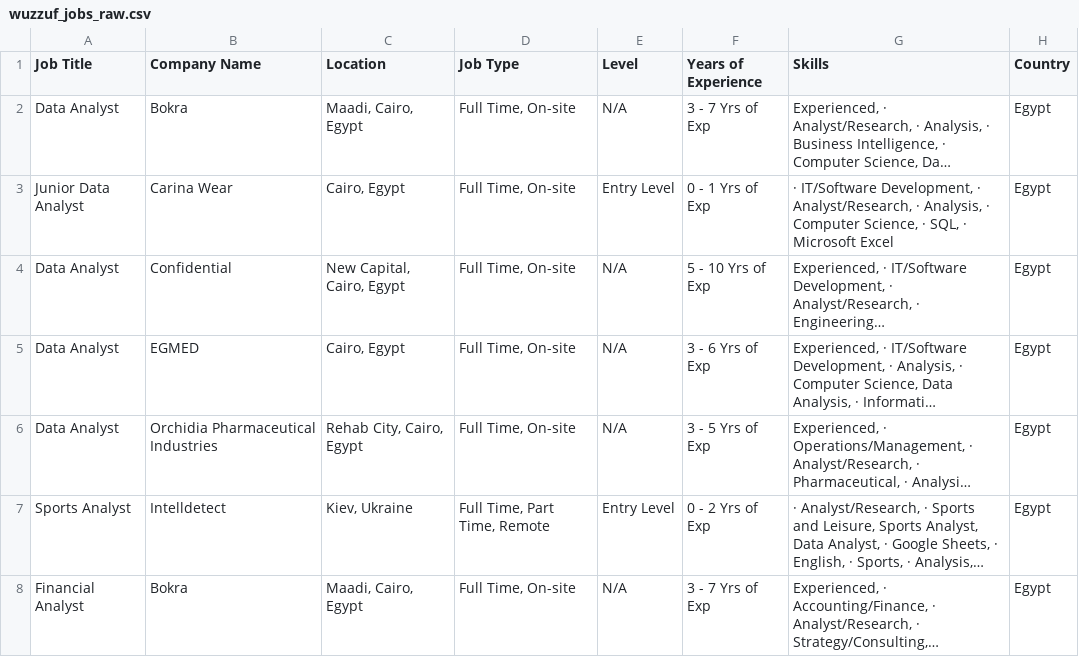
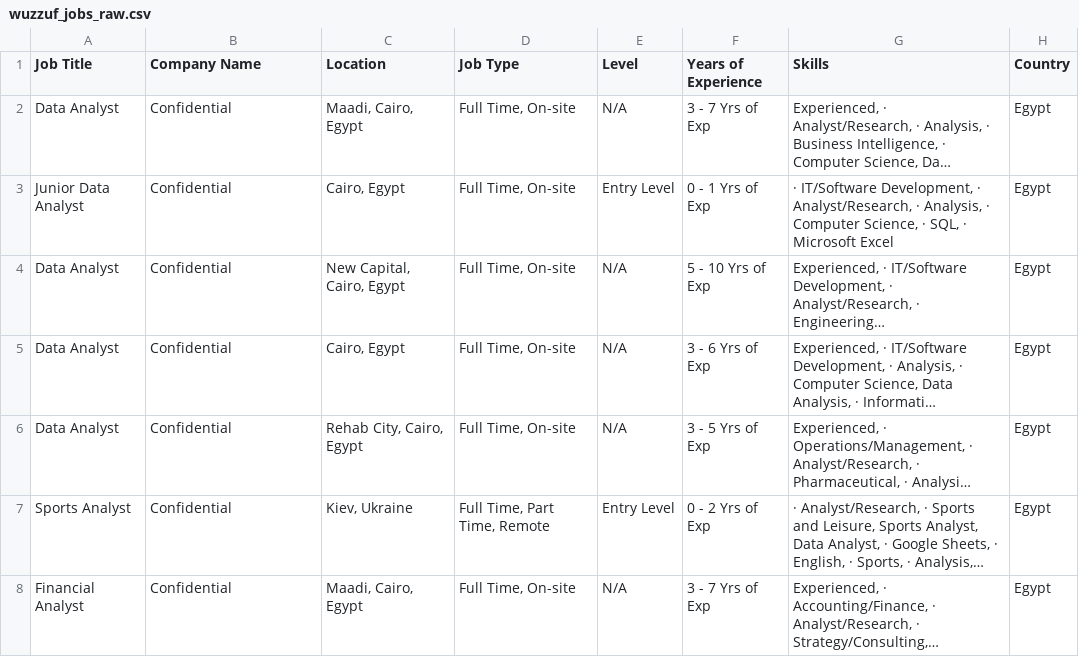
Before and after one commit to ahmedtarek-mel/Wuzzuf-Job-Market-Analysis, a CSV file: data/wuzzuf_jobs_raw.csv, drawn as a sheet; only a part is shown; long unchanged cells end in …; the diff covers the shown part only; the diff names each change by its address in the sheet, - before the commit and + after, or states it on an @@ line.

```diff
--- a/data/wuzzuf_jobs_raw.csv
+++ b/data/wuzzuf_jobs_raw.csv
-B2 (Company Name): Bokra
+B2 (Company Name): Confidential
-B3 (Company Name): Carina Wear
+B3 (Company Name): Confidential
-B5 (Company Name): EGMED
+B5 (Company Name): Confidential
-B6 (Company Name): Orchidia Pharmaceutical Industries
+B6 (Company Name): Confidential
-B7 (Company Name): Intelldetect
+B7 (Company Name): Confidential
-B8 (Company Name): Bokra
+B8 (Company Name): Confidential
```
Also changed, not shown: 5 added rows, 4 removed rows and 92 edited cells elsewhere in this file.
